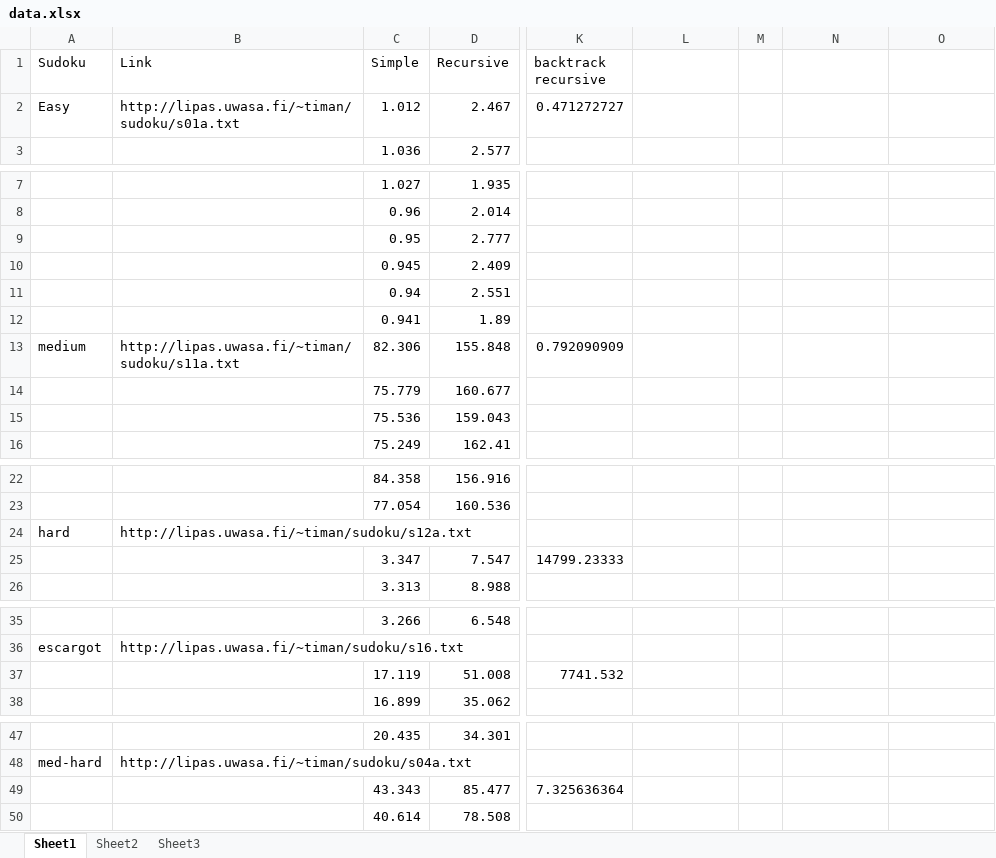
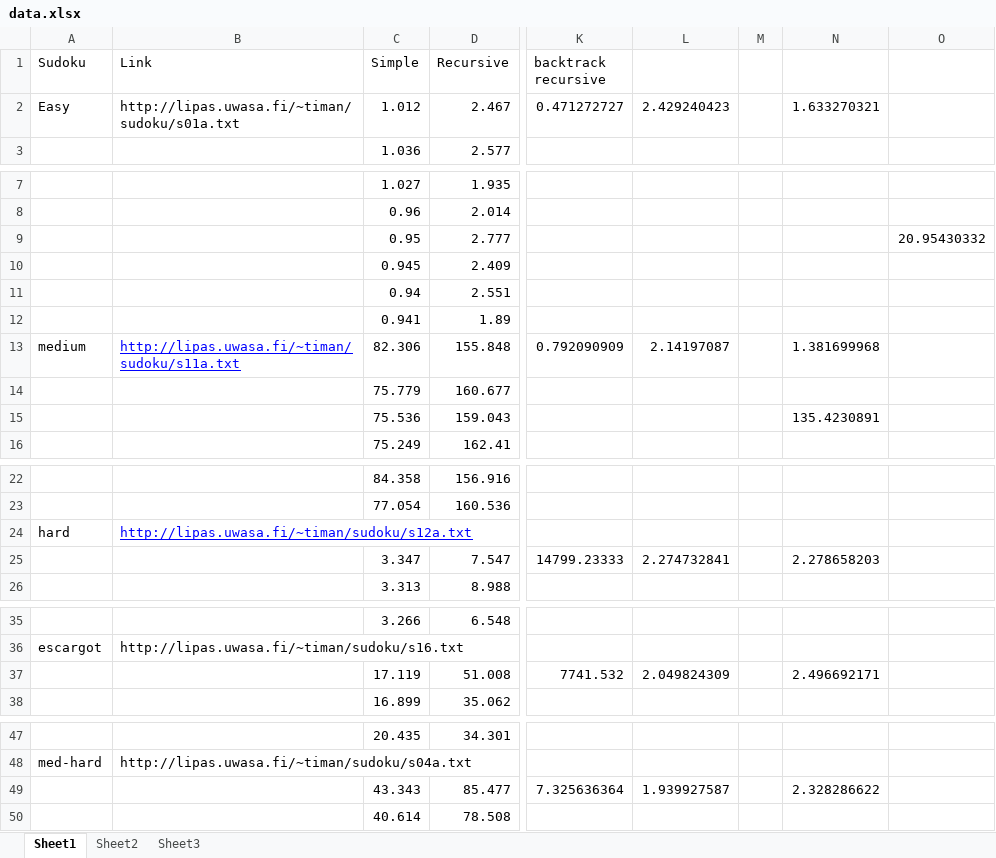
Before and after one commit to HenrySTEM/Sudoku, an Excel workbook: data.xlsx, sheet Sheet1, drawn as a sheet; only a part is shown, gaps mark what is left out; values as stored, in another font and other column widths than the file's, no borders; charts and pictures not drawn; the diff names each change by its address in the sheet, - before the commit and + after, or states it on an @@ line.

```diff
--- a/data.xlsx (sheet Sheet1)
+++ b/data.xlsx (sheet Sheet1)
-L2: (empty)
+L2: 2.429240423
-N2: (empty)
+N2: 1.633270321
-O9: (empty)
+O9: 20.95430332
@@ B13 underline: off → on, text colour: black → #0000FF @@
-L13: (empty)
+L13: 2.14197087
-N13: (empty)
+N13: 1.381699968
-N15: (empty)
+N15: 135.4230891
@@ B24 underline: off → on, text colour: black → #0000FF @@
-L25: (empty)
+L25: 2.274732841
-N25: (empty)
+N25: 2.278658203
-L37: (empty)
+L37: 2.049824309
-N37: (empty)
+N37: 2.496692171
-L49: (empty)
+L49: 1.939927587
-N49: (empty)
+N49: 2.328286622
```
Also changed, not shown: sheet Sheet2, charts or pictures, 11 other files.
